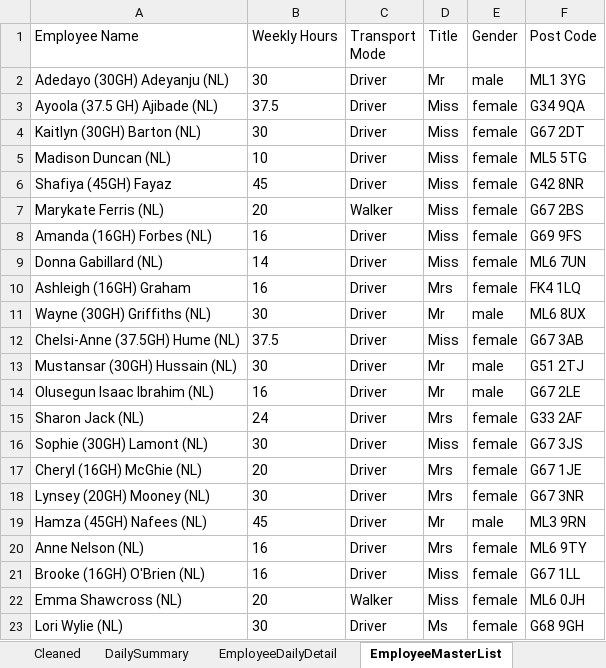
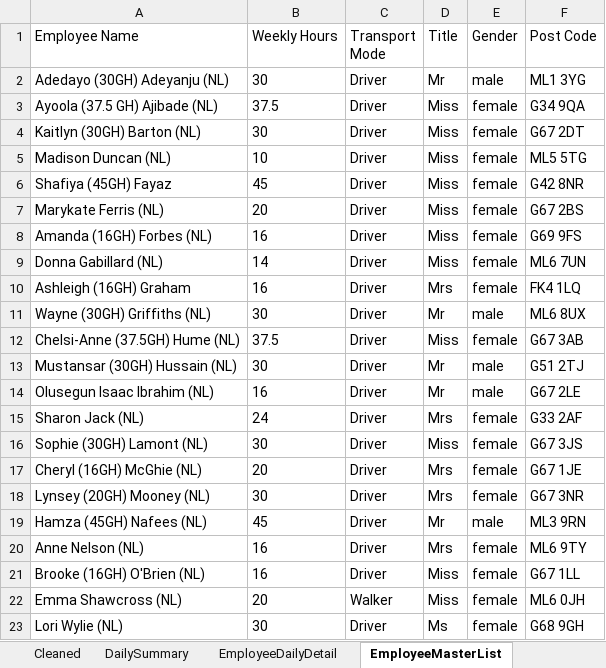
Before and after one commit to Mustansar-tech/CareCapacity, an Excel workbook: capacity_dashboard.xlsx, sheet EmployeeMasterList, drawn as a sheet; values as stored, in another font and other column widths than the file's, no borders; the diff names each change by its address in the sheet, - before the commit and + after, or states it on an @@ line.

```diff
--- a/capacity_dashboard.xlsx (sheet EmployeeMasterList)
+++ b/capacity_dashboard.xlsx (sheet EmployeeMasterList)
-C7 (Transport Mode): Walker
+C7 (Transport Mode): Driver
```
Also changed, not shown: sheet Cleaned, sheet EmployeeFit, sheet EmployeeDailyDetail, sheet DailySummary, 2 other files.
